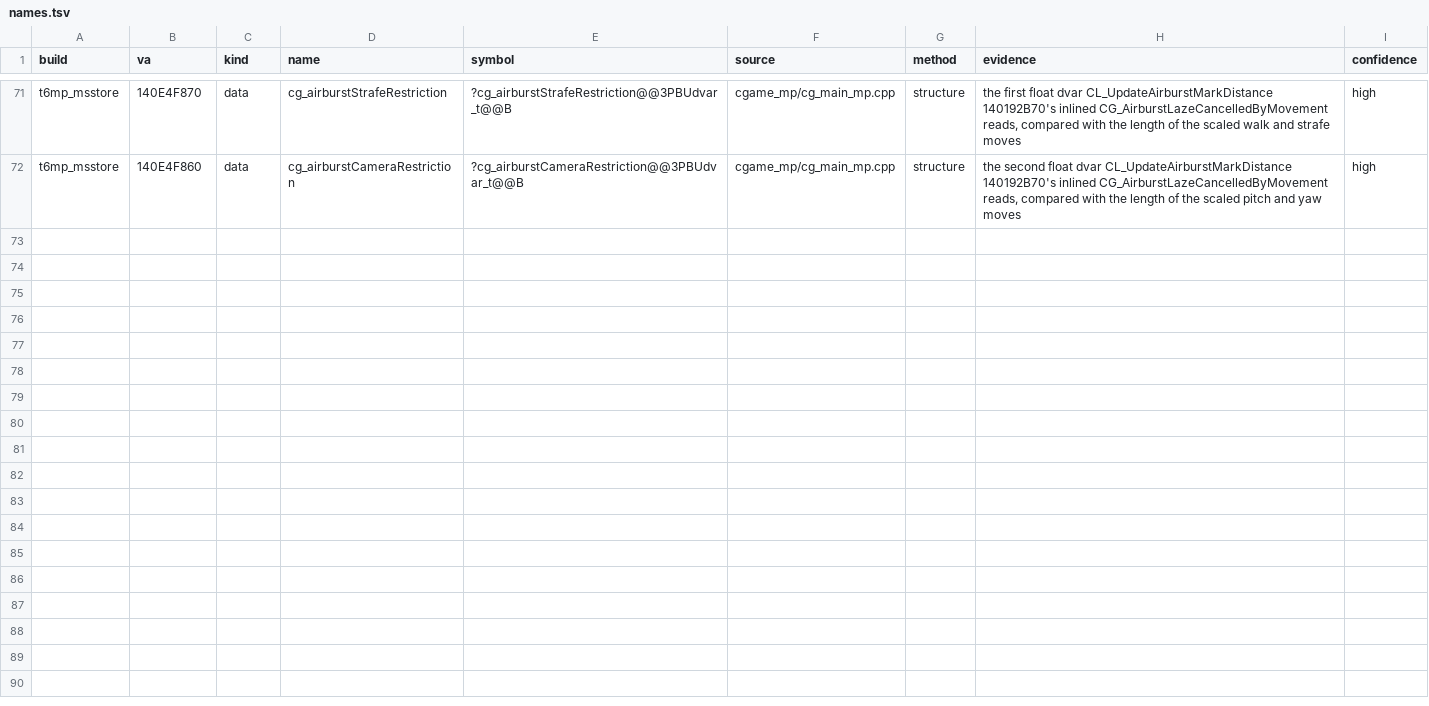
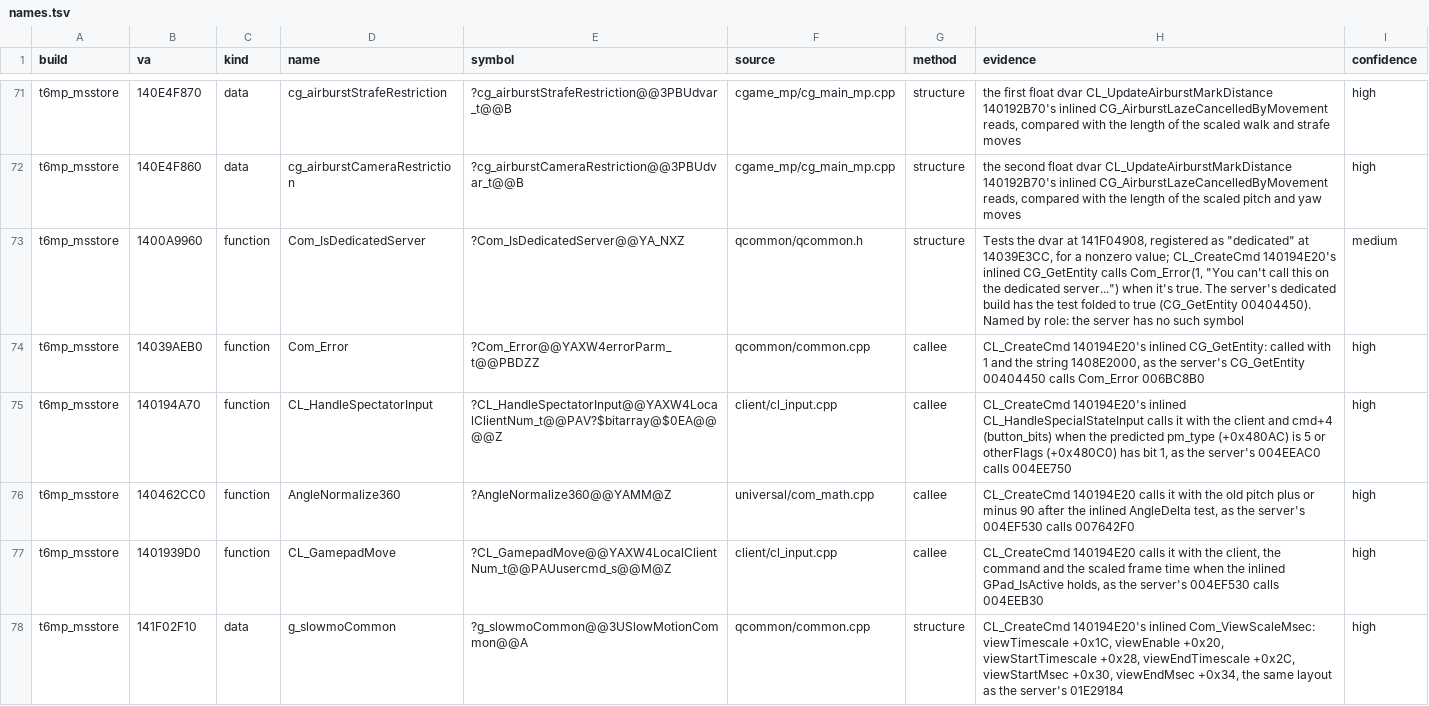
Before and after one commit to lizardpeter/black-ops-2-decomp, a TSV file: records/names.tsv, drawn as a sheet; only a part is shown, gaps mark what is left out; the diff covers the shown part only.

```diff
--- a/records/names.tsv
+++ b/records/names.tsv
@@ -72 +72,7 @@ t6mp_msstore	140E4F870	data	cg_airburstStrafeRestriction	?cg_airburstStrafeRestr
 t6mp_msstore	140E4F860	data	cg_airburstCameraRestriction	?cg_airburstCameraRestriction@@3PBUdvar_t@@B	cgame_mp/cg_main_mp.cpp	structure	the second float dvar CL_UpdateAirburstMarkDistance 140192B70's inlined CG_AirburstLazeCancelledByMovement reads, compared with the length of the scaled pitch and yaw moves	high
+t6mp_msstore	1400A9960	function	Com_IsDedicatedServer	?Com_IsDedicatedServer@@YA_NXZ	qcommon/qcommon.h	structure	Tests the dvar at 141F04908, registered as "dedicated" at 14039E3CC, for a nonzero value; CL_CreateCmd 140194E20's inlined CG_GetEntity calls Com_Error(1, "You can't call this on the dedicated server...") when it's true. The server's dedicated build has the test folded to true (CG_GetEntity 00404450). Named by role: the server has no such symbol	medium
+t6mp_msstore	14039AEB0	function	Com_Error	?Com_Error@@YAXW4errorParm_t@@PBDZZ	qcommon/common.cpp	callee	CL_CreateCmd 140194E20's inlined CG_GetEntity: called with 1 and the string 1408E2000, as the server's CG_GetEntity 00404450 calls Com_Error 006BC8B0	high
+t6mp_msstore	140194A70	function	CL_HandleSpectatorInput	?CL_HandleSpectatorInput@@YAXW4LocalClientNum_t@@PAV?$bitarray@$0EA@@@@Z	client/cl_input.cpp	callee	CL_CreateCmd 140194E20's inlined CL_HandleSpecialStateInput calls it with the client and cmd+4 (button_bits) when the predicted pm_type (+0x480AC) is 5 or otherFlags (+0x480C0) has bit 1, as the server's 004EEAC0 calls 004EE750	high
+t6mp_msstore	140462CC0	function	AngleNormalize360	?AngleNormalize360@@YAMM@Z	universal/com_math.cpp	callee	CL_CreateCmd 140194E20 calls it with the old pitch plus or minus 90 after the inlined AngleDelta test, as the server's 004EF530 calls 007642F0	high
+t6mp_msstore	1401939D0	function	CL_GamepadMove	?CL_GamepadMove@@YAXW4LocalClientNum_t@@PAUusercmd_s@@M@Z	client/cl_input.cpp	callee	CL_CreateCmd 140194E20 calls it with the client, the command and the scaled frame time when the inlined GPad_IsActive holds, as the server's 004EF530 calls 004EEB30	high
+t6mp_msstore	141F02F10	data	g_slowmoCommon	?g_slowmoCommon@@3USlowMotionCommon@@A	qcommon/common.cpp	structure	CL_CreateCmd 140194E20's inlined Com_ViewScaleMsec: viewTimescale +0x1C, viewEnable +0x20, viewStartTimescale +0x28, viewEndTimescale +0x2C, viewStartMsec +0x30, viewEndMsec +0x34, the same layout as the server's 01E29184	high
```
Also changed, not shown: 6 added rows and 2 edited cells elsewhere in this file, records/conventions.tsv, records/functions.tsv, 30 other files.
